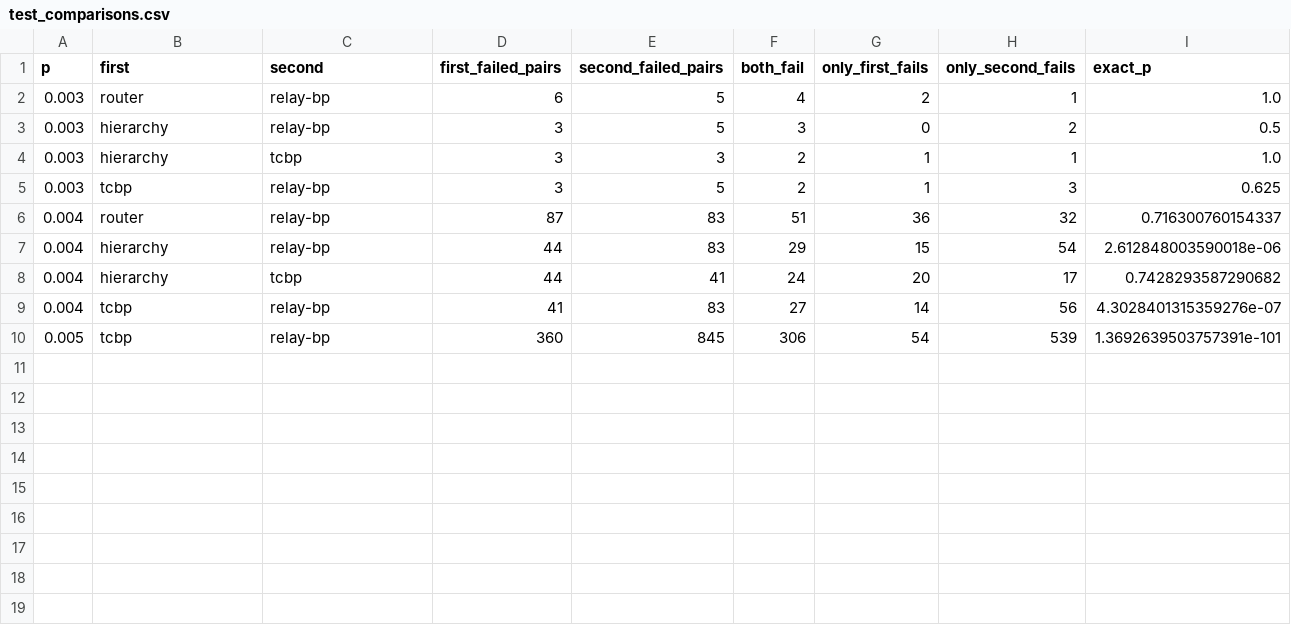
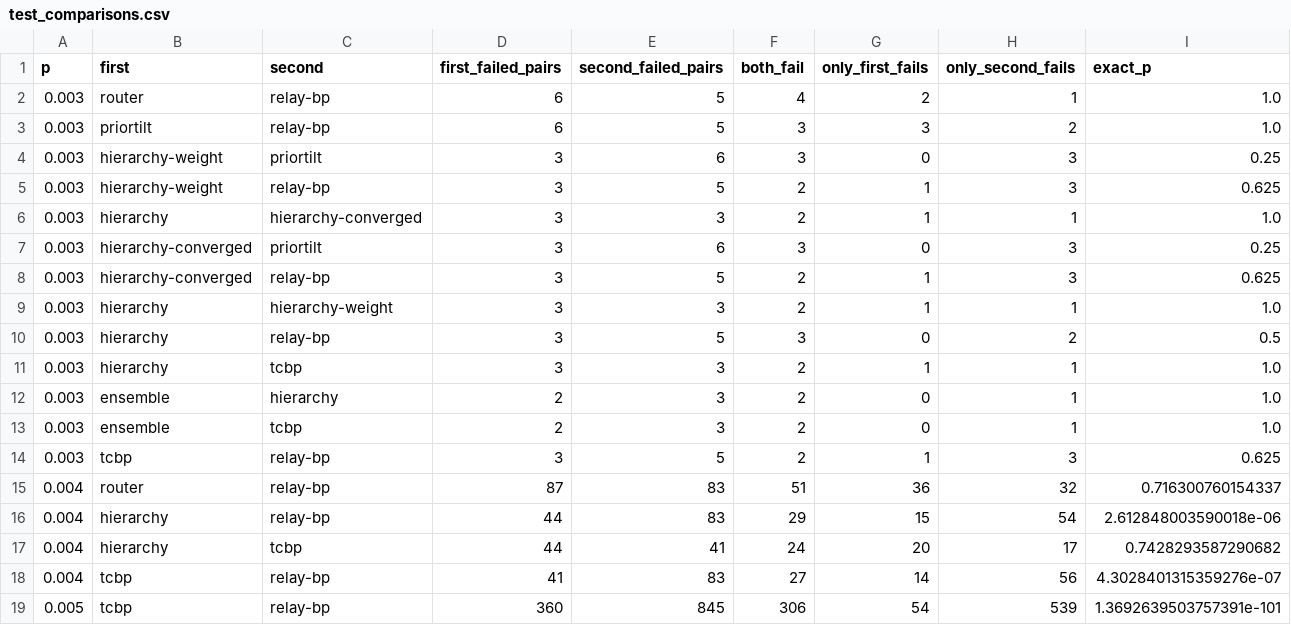
Before and after one commit to Trade42/HackMidwest, a CSV file: challenge-1-ml-decoder-kit/report/tables/test_comparisons.csv, drawn as a sheet; the diff names each change by its address in the sheet, - before the commit and + after, or states it on an @@ line.

```diff
--- a/challenge-1-ml-decoder-kit/report/tables/test_comparisons.csv
+++ b/challenge-1-ml-decoder-kit/report/tables/test_comparisons.csv
+row 3: 0.003 | priortilt | relay-bp | 6 | 5 | 3 | 3 | 2 | 1.0
+row 4: 0.003 | hierarchy-weight | priortilt | 3 | 6 | 3 | 0 | 3 | 0.25
+row 5: 0.003 | hierarchy-weight | relay-bp | 3 | 5 | 2 | 1 | 3 | 0.625
+row 6: 0.003 | hierarchy | hierarchy-converged | 3 | 3 | 2 | 1 | 1 | 1.0
+row 7: 0.003 | hierarchy-converged | priortilt | 3 | 6 | 3 | 0 | 3 | 0.25
+row 8: 0.003 | hierarchy-converged | relay-bp | 3 | 5 | 2 | 1 | 3 | 0.625
+row 9: 0.003 | hierarchy | hierarchy-weight | 3 | 3 | 2 | 1 | 1 | 1.0
+row 12: 0.003 | ensemble | hierarchy | 2 | 3 | 2 | 0 | 1 | 1.0
+row 13: 0.003 | ensemble | tcbp | 2 | 3 | 2 | 0 | 1 | 1.0
```
Also changed, not shown: challenge-1-ml-decoder-kit/report/tables/test_all.csv, challenge-1-ml-decoder-kit/report/tables/test_p0.003.csv, 32 other files.
